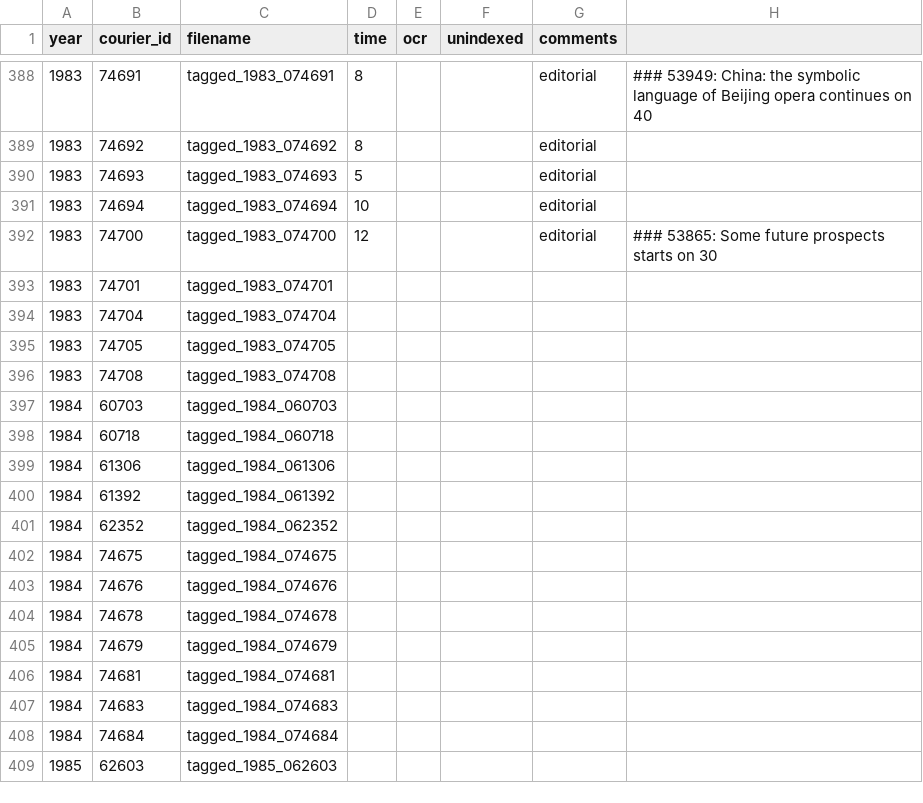
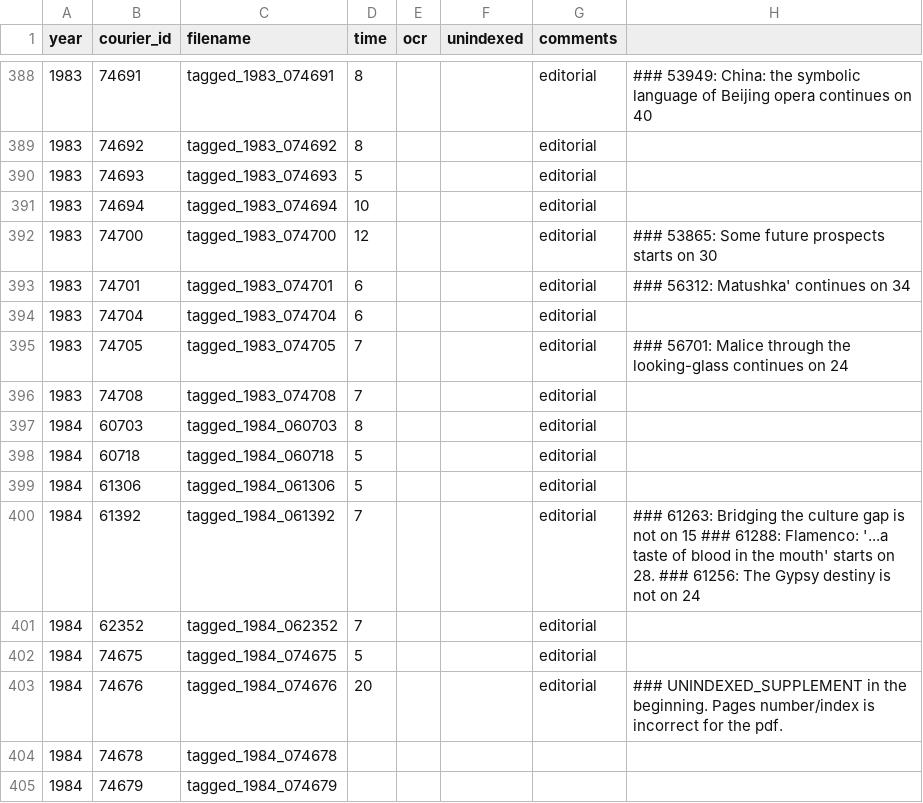
Before and after one commit to inidun/tagged_courier, a CSV file: progress.csv, drawn as a sheet; only a part is shown, gaps mark what is left out; the shorter side is filled out with more unchanged rows.

Commit message:
Add files via upload

```diff
--- a/progress.csv
+++ b/progress.csv
@@ -403,13 +403,15 @@ year;courier_id;filename;time;ocr;unindexed;comments;;
 1983;74700;tagged_1983_074700;12;;;editorial;### 53865: Some future prospects starts on 30;
-1983;74701;tagged_1983_074701;;;;;;
-1983;74704;tagged_1983_074704;;;;;;
-1983;74705;tagged_1983_074705;;;;;;
-1983;74708;tagged_1983_074708;;;;;;
-1984;60703;tagged_1984_060703;;;;;;
-1984;60718;tagged_1984_060718;;;;;;
-1984;61306;tagged_1984_061306;;;;;;
-1984;61392;tagged_1984_061392;;;;;;
-1984;62352;tagged_1984_062352;;;;;;
-1984;74675;tagged_1984_074675;;;;;;
-1984;74676;tagged_1984_074676;;;;;;
+1983;74701;tagged_1983_074701;6;;;editorial;"
+### 56312: Matushka' continues on 34";
+1983;74704;tagged_1983_074704;6;;;editorial;;
+1983;74705;tagged_1983_074705;7;;;editorial;"
+### 56701: Malice through the looking-glass continues on 24";
+1983;74708;tagged_1983_074708;7;;;editorial;;
+1984;60703;tagged_1984_060703;8;;;editorial;;
+1984;60718;tagged_1984_060718;5;;;editorial;;
+1984;61306;tagged_1984_061306;5;;;editorial;;
+1984;61392;tagged_1984_061392;7;;;editorial;### 61263: Bridging the culture gap is not on 15 ### 61288: Flamenco: '...a taste of blood in the mouth' starts on 28. ### 61256: The Gypsy destiny is not on 24;
+1984;62352;tagged_1984_062352;7;;;editorial;;
+1984;74675;tagged_1984_074675;5;;;editorial;;
+1984;74676;tagged_1984_074676;20;;;editorial;### UNINDEXED_SUPPLEMENT in the beginning. Pages number/index is incorrect for the pdf.;
 1984;74678;tagged_1984_074678;;;;;;
```
